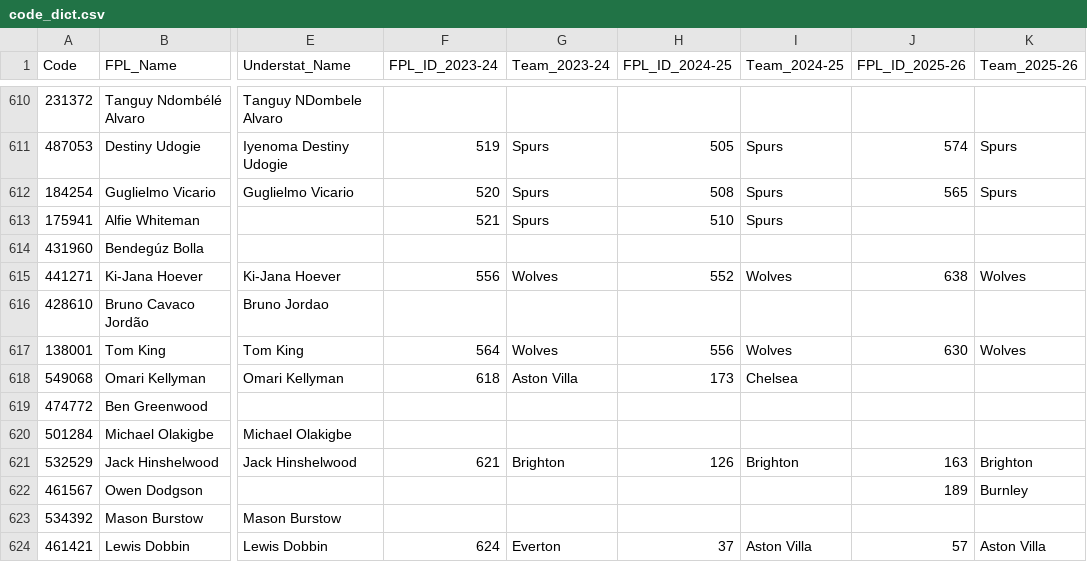
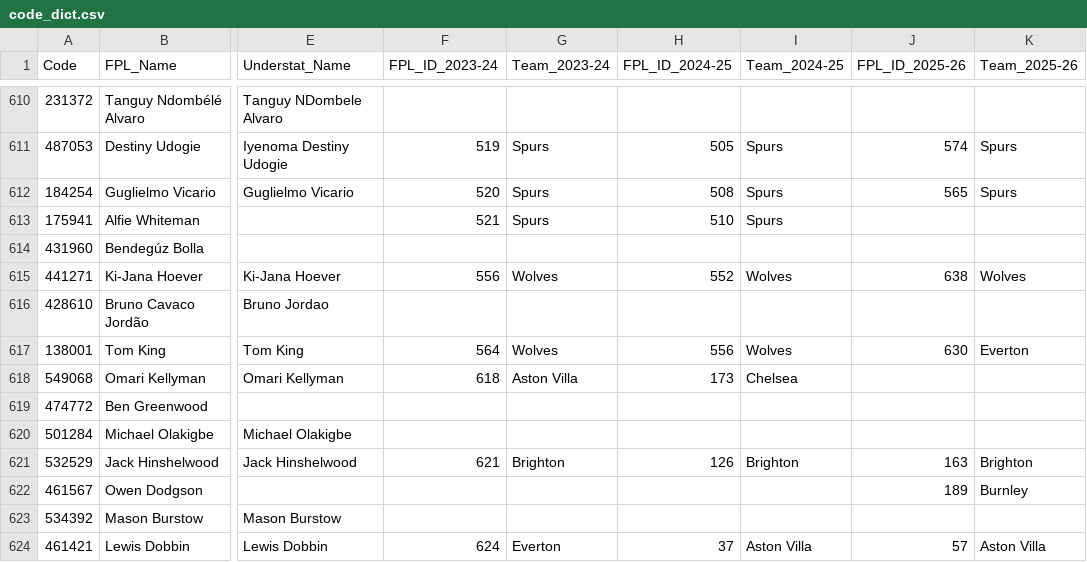
Before and after one commit to Jashior/fpl_code_understat_dict, a CSV file: code_dict.csv, drawn as a sheet; only a part is shown, gaps mark what is left out; the diff covers the shown part only; the diff names each change by its address in the sheet, - before the commit and + after, or states it on an @@ line.

```diff
--- a/code_dict.csv
+++ b/code_dict.csv
-K617 (Team_2025-26): Wolves
+K617 (Team_2025-26): Everton
```
Also changed, not shown: 2 added rows and 7 edited cells elsewhere in this file.
